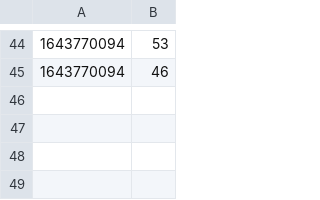
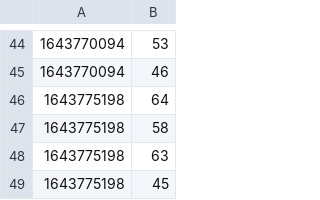
Before and after one commit to heirgap/connection-monitor, a CSV file: latency_log.csv, drawn as a sheet; only a part is shown, gaps mark what is left out; the diff names each change by its address in the sheet, - before the commit and + after, or states it on an @@ line.

```diff
--- a/latency_log.csv
+++ b/latency_log.csv
+row 46: 1643775198 | 64
+row 47: 1643775198 | 58
+row 48: 1643775198 | 63
+row 49: 1643775198 | 45
```
Also changed, not shown: 3 other files.
